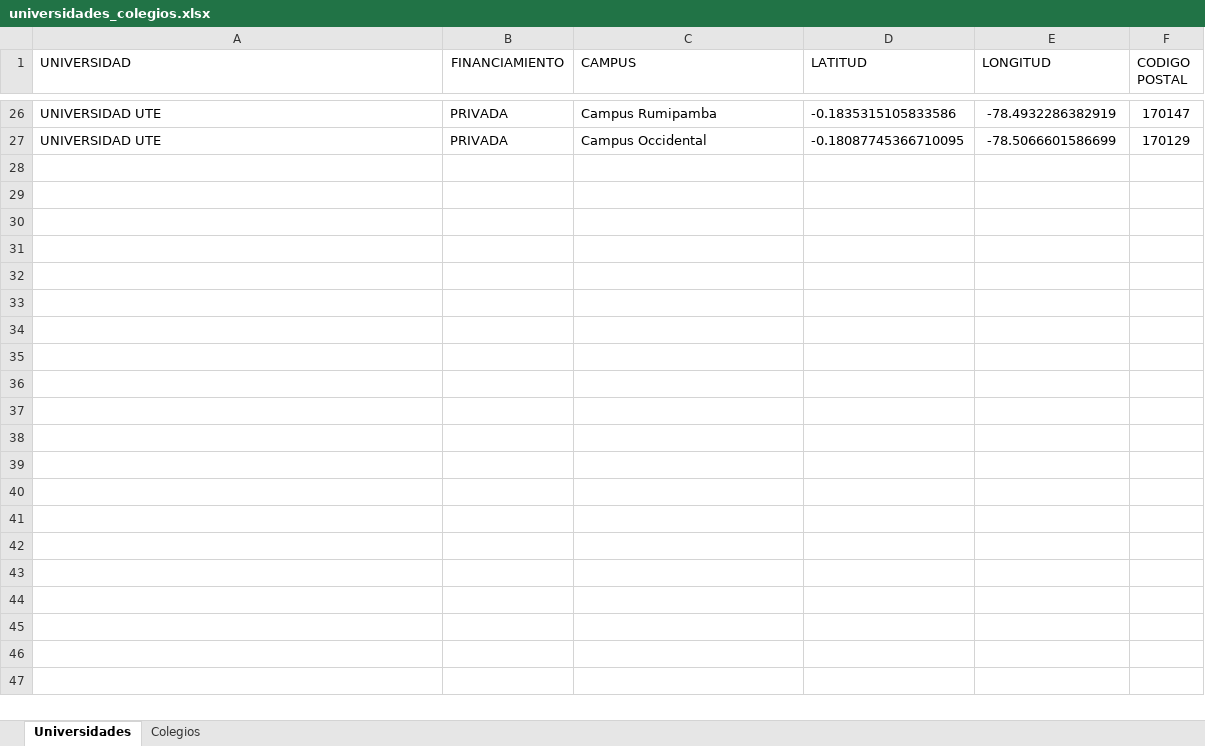
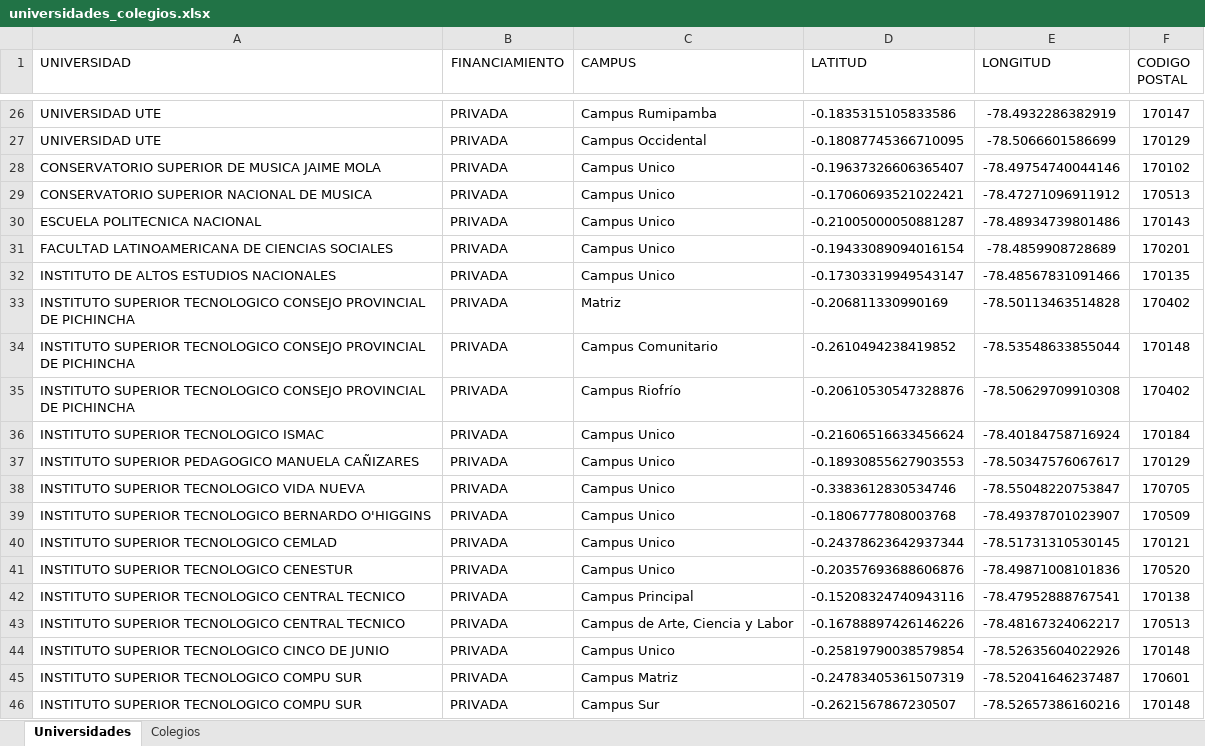
Before and after one commit to andreidavid8152/Walk-Out, an Excel workbook: data/universidades_colegios.xlsx, sheet Universidades, drawn as a sheet; only a part is shown, gaps mark what is left out; values as stored, in another font and other column widths than the file's, no borders; table styles not drawn; the diff covers the shown part only; the diff names each change by its address in the sheet, - before the commit and + after, or states it on an @@ line.

```diff
--- a/data/universidades_colegios.xlsx (sheet Universidades)
+++ b/data/universidades_colegios.xlsx (sheet Universidades)
+row 28: CONSERVATORIO SUPERIOR DE MUSICA JAIME MOLA | PRIVADA | Campus Unico | -0.19637326606365407 | -78.49754740044146 | 170102
+row 29: CONSERVATORIO SUPERIOR NACIONAL DE MUSICA | PRIVADA | Campus Unico | -0.17060693521022421 | -78.47271096911912 | 170513
+row 30: ESCUELA POLITECNICA NACIONAL | PRIVADA | Campus Unico | -0.21005000050881287 | -78.48934739801486 | 170143
+row 31: FACULTAD LATINOAMERICANA DE CIENCIAS SOCIALES | PRIVADA | Campus Unico | -0.19433089094016154 | -78.4859908728689 | 170201
+row 32: INSTITUTO DE ALTOS ESTUDIOS NACIONALES | PRIVADA | Campus Unico | -0.17303319949543147 | -78.48567831091466 | 170135
+row 33: INSTITUTO SUPERIOR TECNOLOGICO CONSEJO PROVINCIAL DE PICHINCHA | PRIVADA | Matriz | -0.206811330990169 | -78.50113463514828 | 170402
+row 34: INSTITUTO SUPERIOR TECNOLOGICO CONSEJO PROVINCIAL DE PICHINCHA | PRIVADA | Campus Comunitario | -0.2610494238419852 | -78.53548633855044 | 170148
+row 35: INSTITUTO SUPERIOR TECNOLOGICO CONSEJO PROVINCIAL DE PICHINCHA | PRIVADA | Campus Riofrío | -0.20610530547328876 | -78.50629709910308 | 170402
+row 36: INSTITUTO SUPERIOR TECNOLOGICO ISMAC | PRIVADA | Campus Unico | -0.21606516633456624 | -78.40184758716924 | 170184
+row 37: INSTITUTO SUPERIOR PEDAGOGICO MANUELA CAÑIZARES | PRIVADA | Campus Unico | -0.18930855627903553 | -78.50347576067617 | 170129
+row 38: INSTITUTO SUPERIOR TECNOLOGICO VIDA NUEVA | PRIVADA | Campus Unico | -0.3383612830534746 | -78.55048220753847 | 170705
+row 39: INSTITUTO SUPERIOR TECNOLOGICO BERNARDO O'HIGGINS | PRIVADA | Campus Unico | -0.1806777808003768 | -78.49378701023907 | 170509
+row 40: INSTITUTO SUPERIOR TECNOLOGICO CEMLAD | PRIVADA | Campus Unico | -0.24378623642937344 | -78.51731310530145 | 170121
+row 41: INSTITUTO SUPERIOR TECNOLOGICO CENESTUR | PRIVADA | Campus Unico | -0.20357693688606876 | -78.49871008101836 | 170520
+row 42: INSTITUTO SUPERIOR TECNOLOGICO CENTRAL TECNICO | PRIVADA | Campus Principal | -0.15208324740943116 | -78.47952888767541 | 170138
+row 43: INSTITUTO SUPERIOR TECNOLOGICO CENTRAL TECNICO | PRIVADA | Campus de Arte, Ciencia y Labor | -0.16788897426146226 | -78.48167324062217 | 170513
+row 44: INSTITUTO SUPERIOR TECNOLOGICO CINCO DE JUNIO | PRIVADA | Campus Unico | -0.25819790038579854 | -78.52635604022926 | 170148
+row 45: INSTITUTO SUPERIOR TECNOLOGICO COMPU SUR | PRIVADA | Campus Matriz | -0.24783405361507319 | -78.52041646237487 | 170601
+row 46: INSTITUTO SUPERIOR TECNOLOGICO COMPU SUR | PRIVADA | Campus Sur | -0.2621567867230507 | -78.52657386160216 | 170148
```
Also changed, not shown: 66 added rows elsewhere in this sheet, sheet Colegios, 5 other files.
